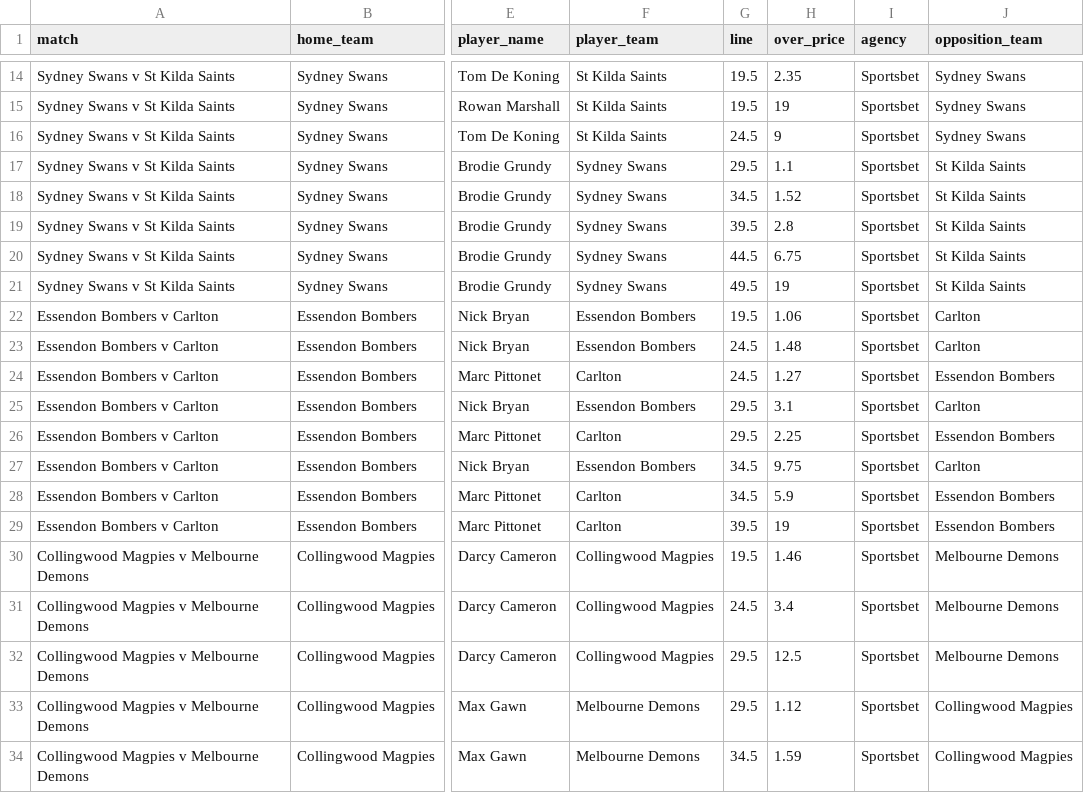
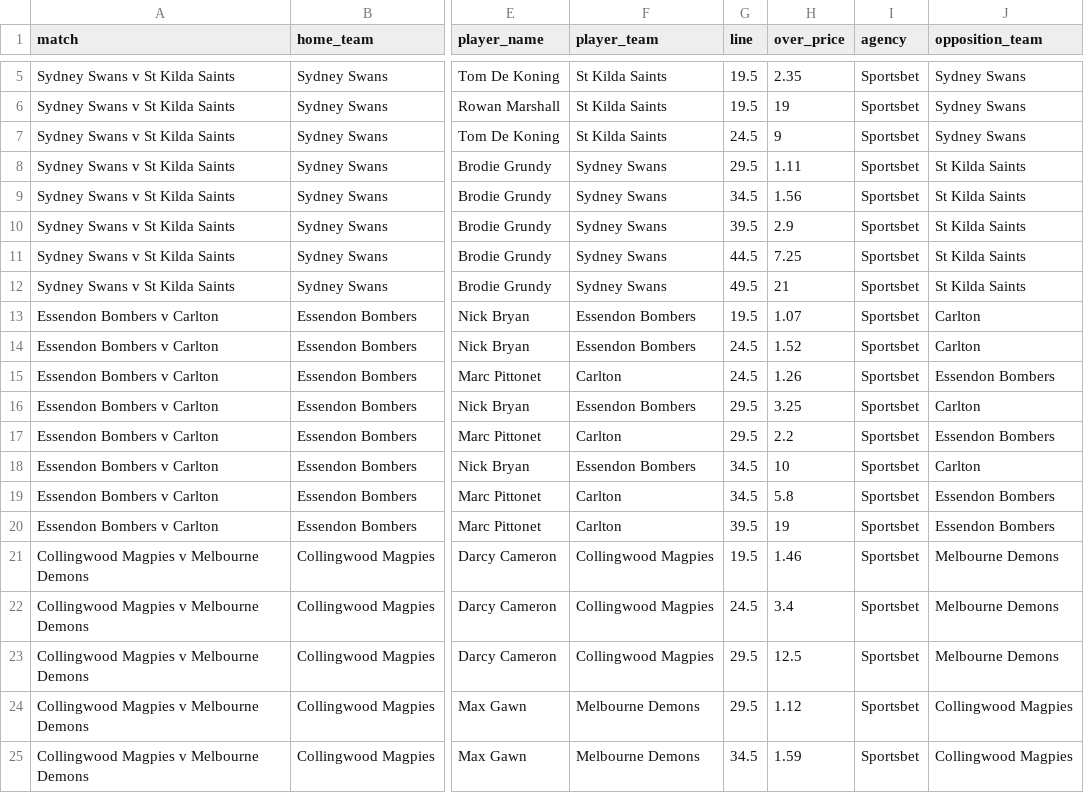
Before and after one commit to jamesbrown1417/AFL, a CSV file: Data/scraped_odds/sportsbet_player_hitouts.csv, drawn as a sheet; only a part is shown, gaps mark what is left out; addresses are those after the commit; the diff covers the shown part only; the diff names each change by its address in the sheet, - before the commit and + after, or states it on an @@ line.

```diff
--- a/Data/scraped_odds/sportsbet_player_hitouts.csv
+++ b/Data/scraped_odds/sportsbet_player_hitouts.csv
-H8 (over_price): 1.1
+H8 (over_price): 1.11
-H9 (over_price): 1.52
+H9 (over_price): 1.56
-H10 (over_price): 2.8
+H10 (over_price): 2.9
-H11 (over_price): 6.75
+H11 (over_price): 7.25
-H12 (over_price): 19
+H12 (over_price): 21
-H13 (over_price): 1.06
+H13 (over_price): 1.07
-H14 (over_price): 1.48
+H14 (over_price): 1.52
-H15 (over_price): 1.27
+H15 (over_price): 1.26
-H16 (over_price): 3.1
+H16 (over_price): 3.25
-H17 (over_price): 2.25
+H17 (over_price): 2.2
-H18 (over_price): 9.75
+H18 (over_price): 10
-H19 (over_price): 5.9
+H19 (over_price): 5.8
```
Also changed, not shown: 9 removed rows and 2 edited cells elsewhere in this file, Data/scraped_odds/bet365_h2h.csv, Data/scraped_odds/tab_line.csv, 40 other files.
